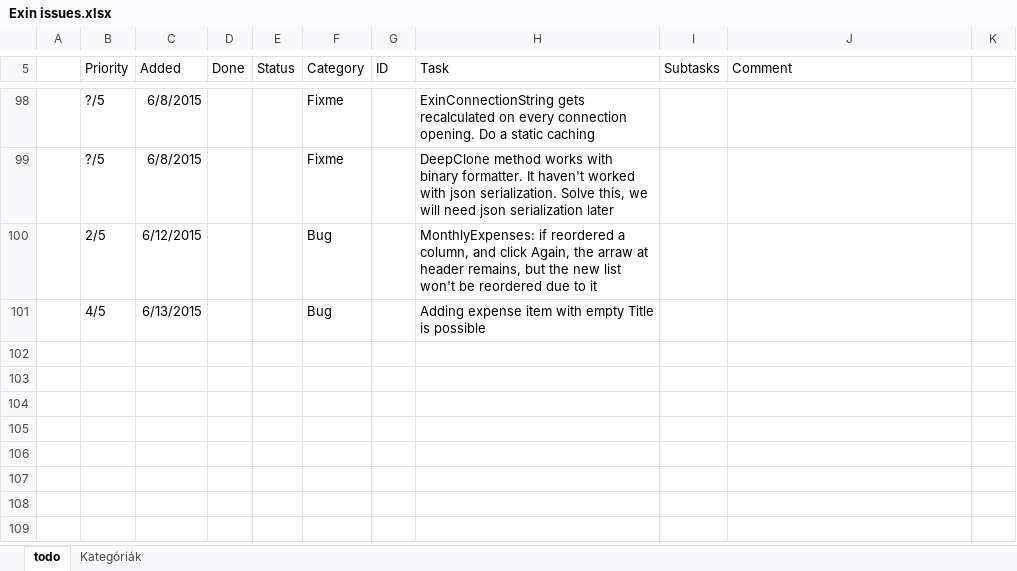
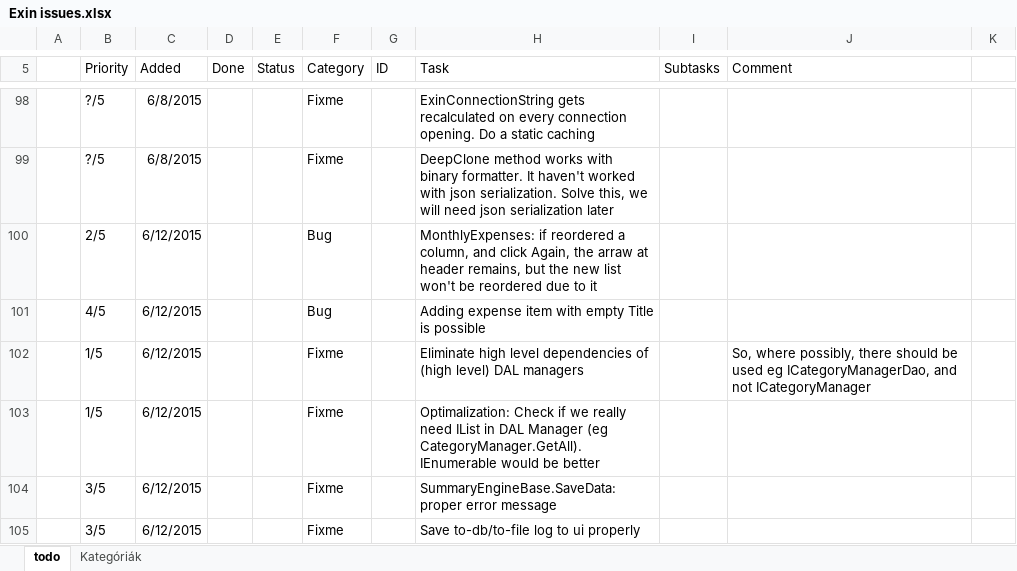
Before and after one commit to nvirth/Exin, an Excel workbook: Helpers/Exin issues.xlsx, sheet todo, drawn as a sheet; only a part is shown, gaps mark what is left out; values as stored, in another font and other column widths than the file's, no borders; the diff names each change by its address in the sheet, - before the commit and + after, or states it on an @@ line.

Commit message:
Updated Helpers (more tests, todos eliminated)

```diff
--- a/Helpers/Exin issues.xlsx (sheet todo)
+++ b/Helpers/Exin issues.xlsx (sheet todo)
-C101 (Added): 6/13/2015
+C101 (Added): 6/12/2015
+row 102:  | 1/5 | 6/12/2015 |  |  | Fixme |  | Eliminate high level dependencies of (high level) DAL managers |  | So, where possibly, there should be used eg ICategoryManagerDao, and not ICategoryManager
+row 103:  | 1/5 | 6/12/2015 |  |  | Fixme |  | Optimalization: Check if we really need IList in DAL Manager (eg CategoryManager.GetAll). IEnumerable would be better
+row 104:  | 3/5 | 6/12/2015 |  |  | Fixme |  | SummaryEngineBase.SaveData: proper error message
+row 105:  | 3/5 | 6/12/2015 |  |  | Fixme |  | Save to-db/to-file log to ui properly
```
Also changed, not shown: 15 other files.
